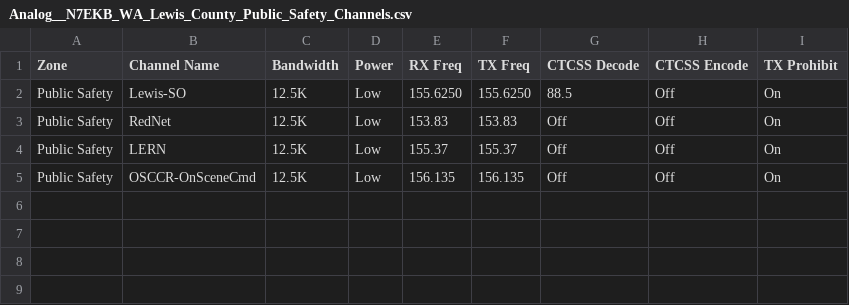
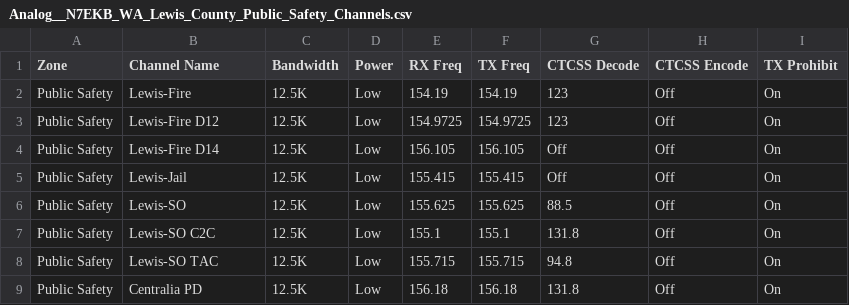
Before and after one commit to n7ekb/cps-import-builder, a CSV file: reference_data_files/N7EKB_shared_files/Analog__N7EKB_WA_Lewis_County_Public_Safety_Channels.csv, drawn as a sheet.

```diff
--- a/reference_data_files/N7EKB_shared_files/Analog__N7EKB_WA_Lewis_County_Public_Safety_Channels.csv
+++ b/reference_data_files/N7EKB_shared_files/Analog__N7EKB_WA_Lewis_County_Public_Safety_Channels.csv
@@ -1,5 +1,9 @@
 Zone,Channel Name,Bandwidth,Power,RX Freq,TX Freq,CTCSS Decode,CTCSS Encode,TX Prohibit
-Public Safety,Lewis-SO,12.5K,Low,155.6250,155.6250,88.5,Off,On
-Public Safety,RedNet,12.5K,Low,153.83,153.83,Off,Off,On
-Public Safety,LERN,12.5K,Low,155.37,155.37,Off,Off,On
-Public Safety,OSCCR-OnSceneCmd,12.5K,Low,156.135,156.135,Off,Off,On
+Public Safety,Lewis-Fire,12.5K,Low,154.19,154.19,123,Off,On
+Public Safety,Lewis-Fire D12,12.5K,Low,154.9725,154.9725,123,Off,On
+Public Safety,Lewis-Fire D14,12.5K,Low,156.105,156.105,Off,Off,On
+Public Safety,Lewis-Jail,12.5K,Low,155.415,155.415,Off,Off,On
+Public Safety,Lewis-SO,12.5K,Low,155.625,155.625,88.5,Off,On
+Public Safety,Lewis-SO C2C,12.5K,Low,155.1,155.1,131.8,Off,On
+Public Safety,Lewis-SO TAC,12.5K,Low,155.715,155.715,94.8,Off,On
+Public Safety,Centralia PD,12.5K,Low,156.18,156.18,131.8,Off,On
```
Also changed, not shown: reference_data_files/N7EKB_shared_files/Analog__N7EKB_WA_Grays_Harbor_County_Public_Safety_Channels.csv.
